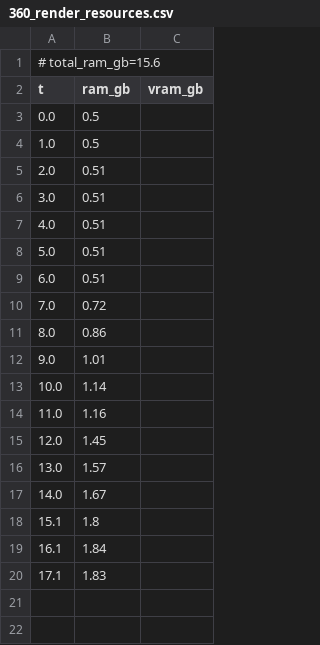
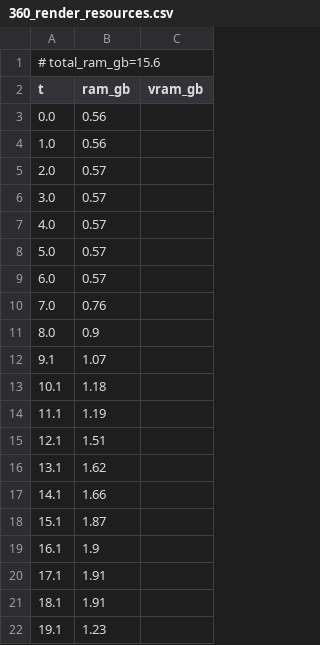
Before and after one commit to PozzettiAndrea/ComfyUI-PanoPack, a CSV file: dev/linux-cpu/logs/360_render_resources.csv, drawn as a sheet.

Commit message:
Update dev/linux-cpu

```diff
--- a/dev/linux-cpu/logs/360_render_resources.csv
+++ b/dev/linux-cpu/logs/360_render_resources.csv
@@ -2,19 +2,21 @@
 t,ram_gb,vram_gb
-0.0,0.5,
-1.0,0.5,
-2.0,0.51,
-3.0,0.51,
-4.0,0.51,
-5.0,0.51,
-6.0,0.51,
-7.0,0.72,
-8.0,0.86,
-9.0,1.01,
-10.0,1.14,
-11.0,1.16,
-12.0,1.45,
-13.0,1.57,
-14.0,1.67,
-15.1,1.8,
-16.1,1.84,
-17.1,1.83,
+0.0,0.56,
+1.0,0.56,
+2.0,0.57,
+3.0,0.57,
+4.0,0.57,
+5.0,0.57,
+6.0,0.57,
+7.0,0.76,
+8.0,0.9,
+9.1,1.07,
+10.1,1.18,
+11.1,1.19,
+12.1,1.51,
+13.1,1.62,
+14.1,1.66,
+15.1,1.87,
+16.1,1.9,
+17.1,1.91,
+18.1,1.91,
+19.1,1.23,
```
Also changed, not shown: 44 other files.
